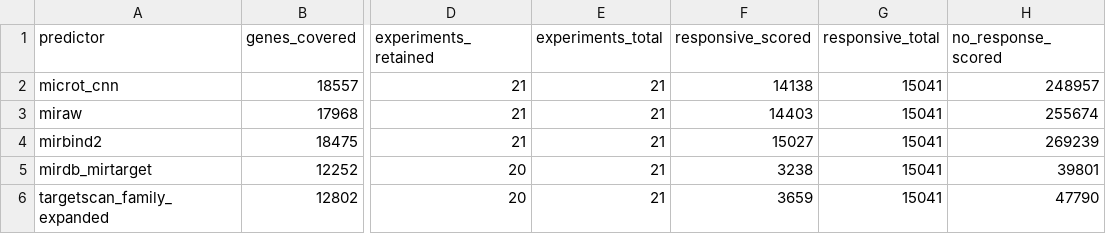
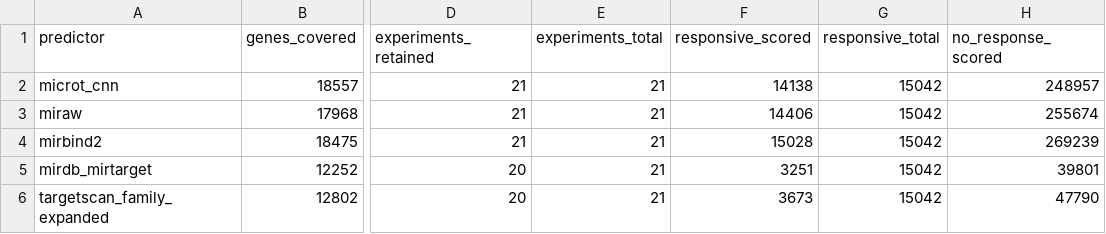
Before and after one commit to BioGeMT/fun-miRBench, a TSV file: benchmark_results/coverage.tsv, drawn as a sheet; only a part is shown, gaps mark what is left out; the diff names each change by its address in the sheet, - before the commit and + after, or states it on an @@ line.

```diff
--- a/benchmark_results/coverage.tsv
+++ b/benchmark_results/coverage.tsv
-G2:G6 (responsive_total): 15041
+G2:G6 (responsive_total): 15042
-F3 (responsive_scored): 14403
+F3 (responsive_scored): 14406
-F4 (responsive_scored): 15027
+F4 (responsive_scored): 15028
-F5 (responsive_scored): 3238
+F5 (responsive_scored): 3251
-F6 (responsive_scored): 3659
+F6 (responsive_scored): 3673
```
Also changed, not shown: benchmark_results/per_comparison.tsv, benchmark_results/precision_at_recall.tsv, 12 other files.
